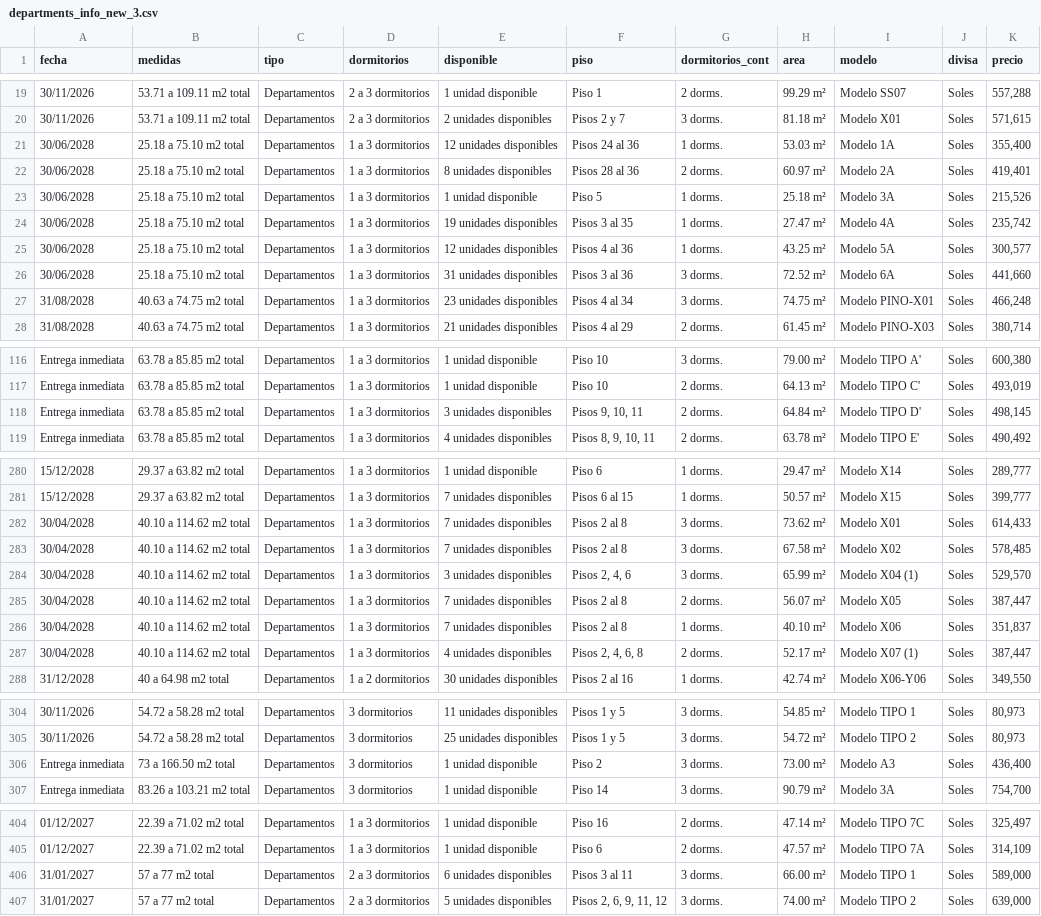
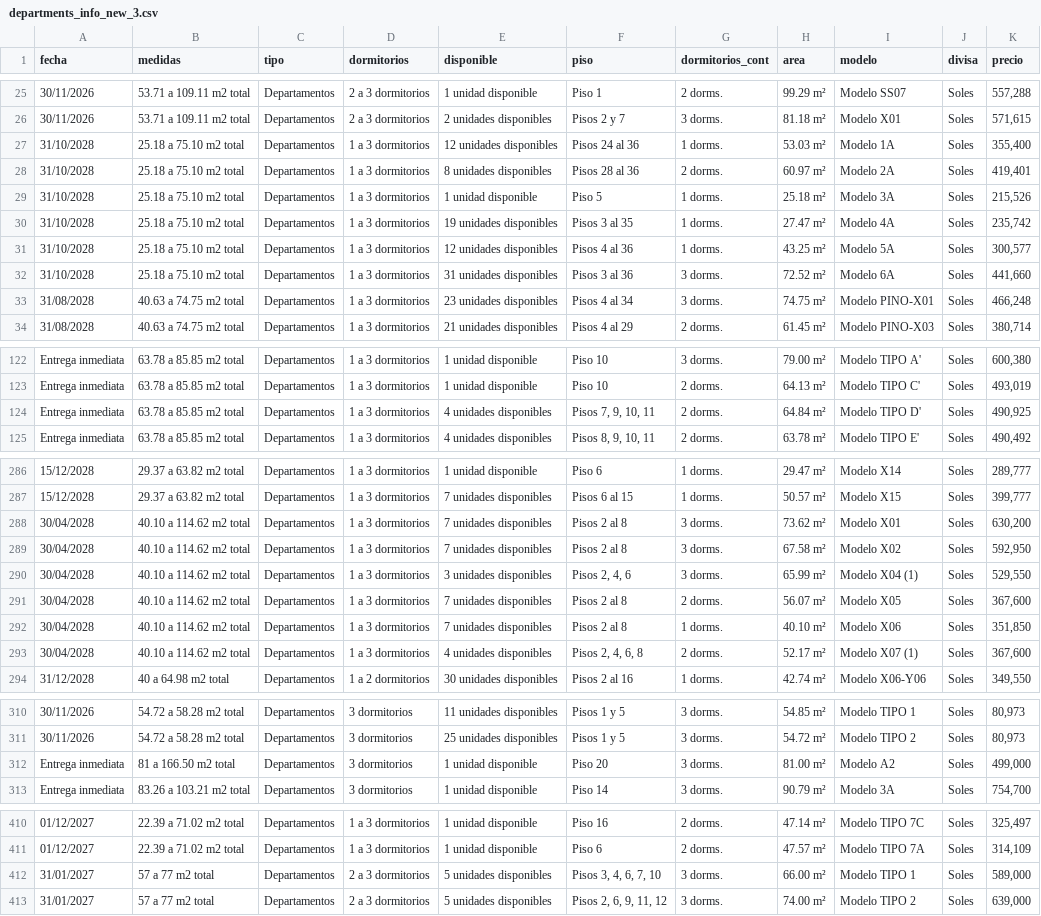
Before and after one commit to FidelRoman/real-state-scrapper-peru, a CSV file: data/departments_info_new_3.csv, drawn as a sheet; only a part is shown, gaps mark what is left out; addresses are those after the commit; the diff covers the shown part only; the diff names each change by its address in the sheet, - before the commit and + after, or states it on an @@ line.

```diff
--- a/data/departments_info_new_3.csv
+++ b/data/departments_info_new_3.csv
-A27:A32 (fecha): 30/06/2028
+A27:A32 (fecha): 31/10/2028
-E124 (disponible): 3 unidades disponibles
+E124 (disponible): 4 unidades disponibles
-F124 (piso): Pisos 9, 10, 11
+F124 (piso): Pisos 7, 9, 10, 11
-K124 (precio): 498,145
+K124 (precio): 490,925
-K288 (precio): 614,433
+K288 (precio): 630,200
-K289 (precio): 578,485
+K289 (precio): 592,950
-K290 (precio): 529,570
+K290 (precio): 529,550
-K291 (precio): 387,447
+K291 (precio): 367,600
-K292 (precio): 351,837
+K292 (precio): 351,850
-K293 (precio): 387,447
+K293 (precio): 367,600
-B312 (medidas): 73 a 166.50 m2 total
+B312 (medidas): 81 a 166.50 m2 total
-F312 (piso): Piso 2
+F312 (piso): Piso 20
-H312 (area): 73.00 m²
+H312 (area): 81.00 m²
-I312 (modelo): Modelo A3
+I312 (modelo): Modelo A2
-K312 (precio): 436,400
+K312 (precio): 499,000
-E412 (disponible): 6 unidades disponibles
+E412 (disponible): 5 unidades disponibles
-F412 (piso): Pisos 3 al 11
+F412 (piso): Pisos 3, 4, 6, 7, 10
```
Also changed, not shown: 6 added rows and 21 edited cells elsewhere in this file, data/departments_info_new_1.csv, data/departments_info_new_2.csv, 5 other files.
